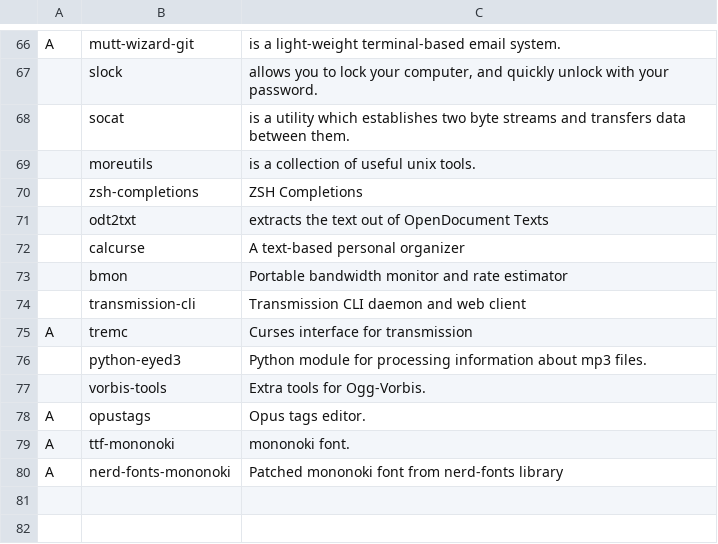
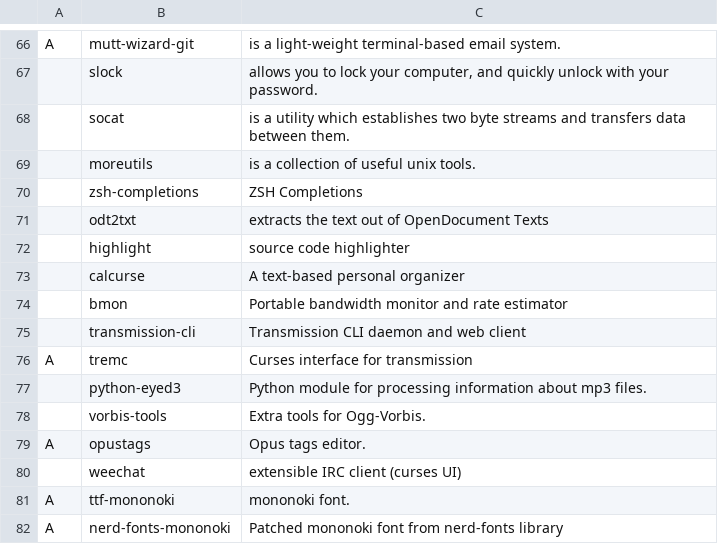
Before and after one commit to kronikpillow/LARBS, a CSV file: progs.csv, drawn as a sheet; only a part is shown, gaps mark what is left out; the diff names each change by its address in the sheet, - before the commit and + after, or states it on an @@ line.

Commit message:
more voidrice missing dependancies

```diff
--- a/progs.csv
+++ b/progs.csv
+row 72:  | highlight | source code highlighter
+row 80:  | weechat | extensible IRC client (curses UI)
```
